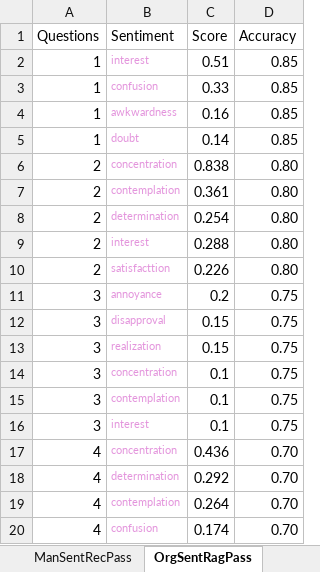
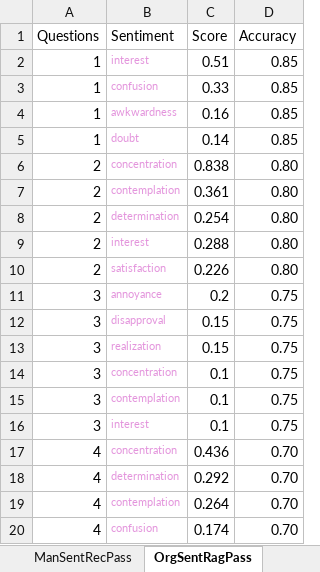
Before and after one commit to tntcannon5000/Screening-LLM, an Excel workbook: visualisation/excel/Sentiment_variability_plot.xlsx, sheet OrgSentRagPass, drawn as a sheet; values as stored, in another font and other column widths than the file's, no borders; the diff names each change by its address in the sheet, - before the commit and + after, or states it on an @@ line.

```diff
--- a/visualisation/excel/Sentiment_variability_plot.xlsx (sheet OrgSentRagPass)
+++ b/visualisation/excel/Sentiment_variability_plot.xlsx (sheet OrgSentRagPass)
-B10 (Sentiment): satisfacttion
+B10 (Sentiment): satisfaction
```
Also changed, not shown: visualisation/excel/Consistency-Test.xlsx, visualisation/excel/scrapper_accuracy.xlsx, 14 other files.
